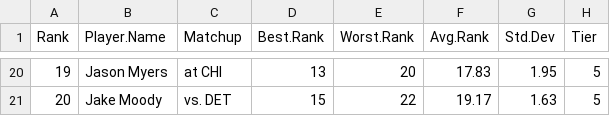
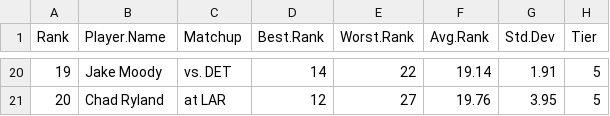
Before and after one commit to makoncline/fantasy-tiers, a CSV file: public/data/rankings/K-std-rankings-raw.csv, drawn as a sheet; only a part is shown, gaps mark what is left out; the diff covers the shown part only.

```diff
--- a/public/data/rankings/K-std-rankings-raw.csv
+++ b/public/data/rankings/K-std-rankings-raw.csv
@@ -20,2 +20,2 @@
-19,"Jason Myers","at CHI",13,20,17.83,1.95,"5"
-20,"Jake Moody","vs. DET",15,22,19.17,1.63,"5"
+19,"Jake Moody","vs. DET",14,22,19.14,1.91,"5"
+20,"Chad Ryland","at LAR",12,27,19.76,3.95,"5"
```
Also changed, not shown: 92 edited cells elsewhere in this file, public/data/rankings/FLEX-half-rankings-raw.csv, public/data/rankings/FLEX-ppr-rankings-raw.csv, 49 other files.
